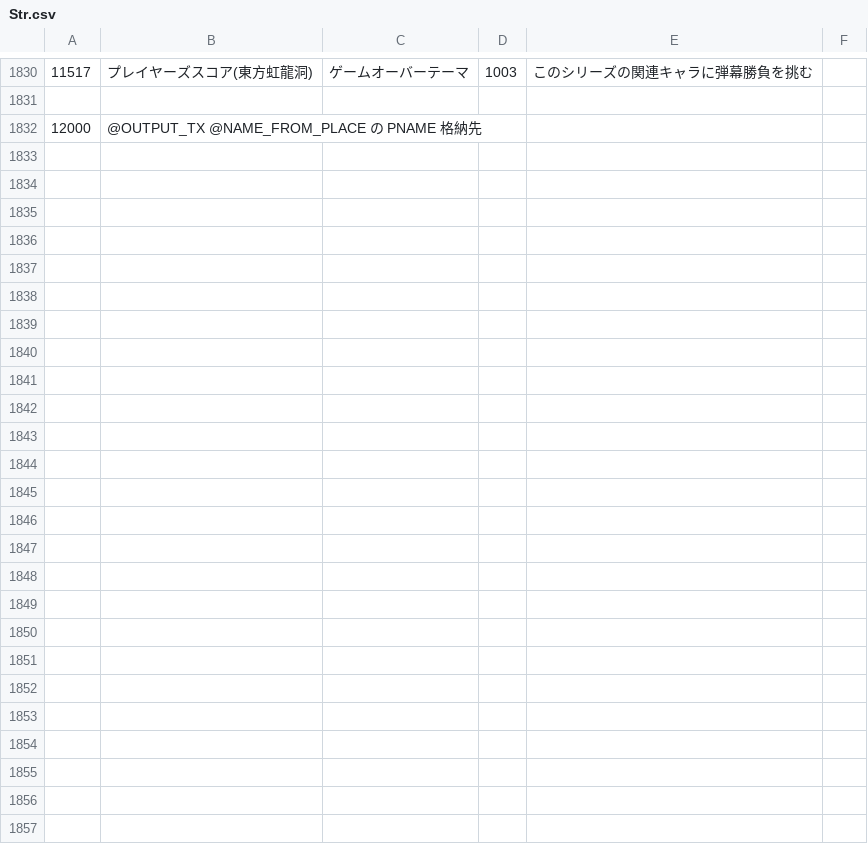
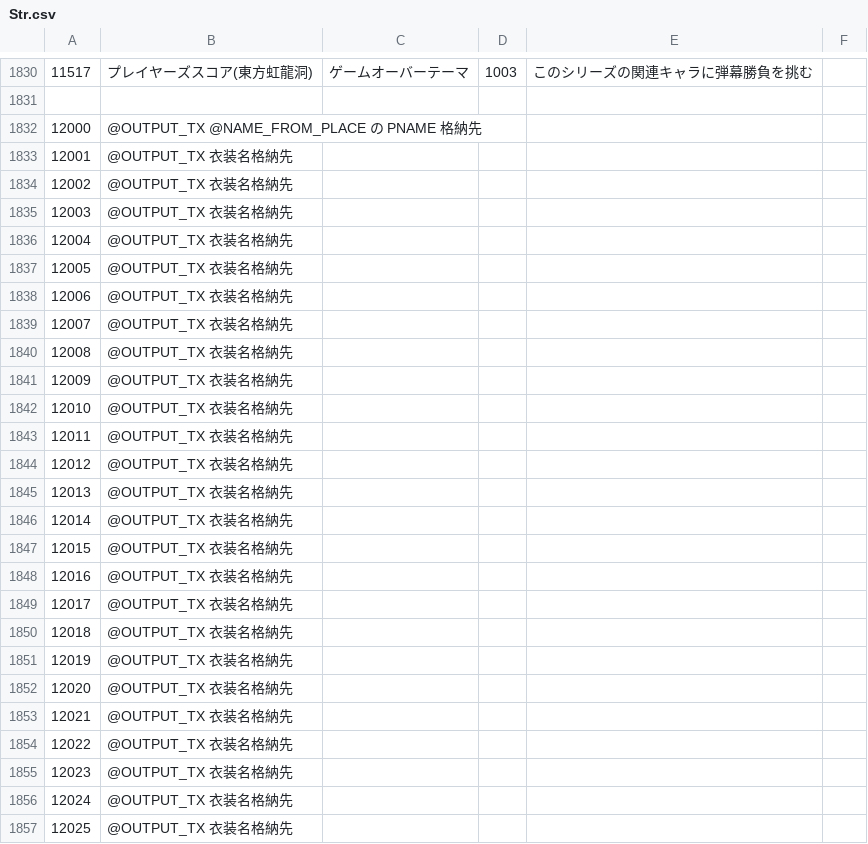
Before and after one commit to pleiadesseven/era2webuiapi, a CSV file: パッチ用ERB/eraTW/CSV/Str.csv, drawn as a sheet; only a part is shown, gaps mark what is left out.

```diff
--- a/パッチ用ERB/eraTW/CSV/Str.csv
+++ b/パッチ用ERB/eraTW/CSV/Str.csv
@@ -1832 +1832,26 @@
 12000,@OUTPUT_TX @NAME_FROM_PLACE の PNAME 格納先
+12001,@OUTPUT_TX 衣装名格納先
+12002,@OUTPUT_TX 衣装名格納先
+12003,@OUTPUT_TX 衣装名格納先
+12004,@OUTPUT_TX 衣装名格納先
+12005,@OUTPUT_TX 衣装名格納先
+12006,@OUTPUT_TX 衣装名格納先
+12007,@OUTPUT_TX 衣装名格納先
+12008,@OUTPUT_TX 衣装名格納先
+12009,@OUTPUT_TX 衣装名格納先
+12010,@OUTPUT_TX 衣装名格納先
+12011,@OUTPUT_TX 衣装名格納先
+12012,@OUTPUT_TX 衣装名格納先
+12013,@OUTPUT_TX 衣装名格納先
+12014,@OUTPUT_TX 衣装名格納先
+12015,@OUTPUT_TX 衣装名格納先
+12016,@OUTPUT_TX 衣装名格納先
+12017,@OUTPUT_TX 衣装名格納先
+12018,@OUTPUT_TX 衣装名格納先
+12019,@OUTPUT_TX 衣装名格納先
+12020,@OUTPUT_TX 衣装名格納先
+12021,@OUTPUT_TX 衣装名格納先
+12022,@OUTPUT_TX 衣装名格納先
+12023,@OUTPUT_TX 衣装名格納先
+12024,@OUTPUT_TX 衣装名格納先
+12025,@OUTPUT_TX 衣装名格納先
```
Also changed, not shown: 2 other files.
